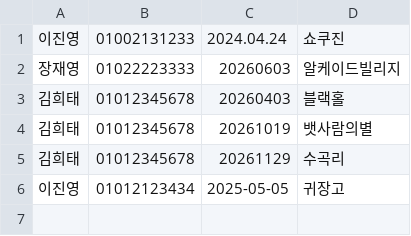
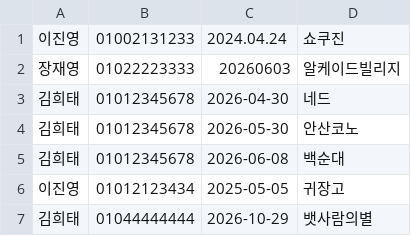
Before and after one commit to hykim-king/JavaVirtualMaze, a CSV file: data/RESERVATION_DATA.csv, drawn as a sheet.

```diff
--- a/data/RESERVATION_DATA.csv
+++ b/data/RESERVATION_DATA.csv
@@ -2,5 +2,6 @@
 장재영,01022223333,20260603,알케이드빌리지
-김희태,01012345678,20260403,블랙홀
-김희태,01012345678,20261019,뱃사람의별
-김희태,01012345678,20261129,수곡리
+김희태,01012345678,2026-04-30,네드
+김희태,01012345678,2026-05-30,안산코노
+김희태,01012345678,2026-06-08,백순대
 이진영,01012123434,2025-05-05,귀장고
+김희태,01044444444,2026-10-29,뱃사람의별
```
Also changed, not shown: 6 other files.
